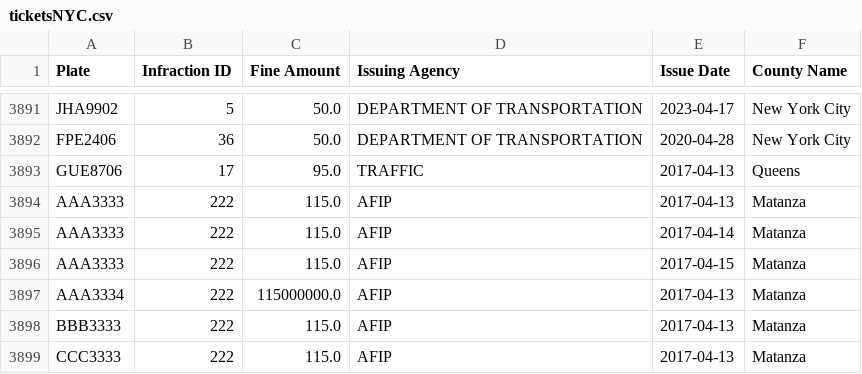
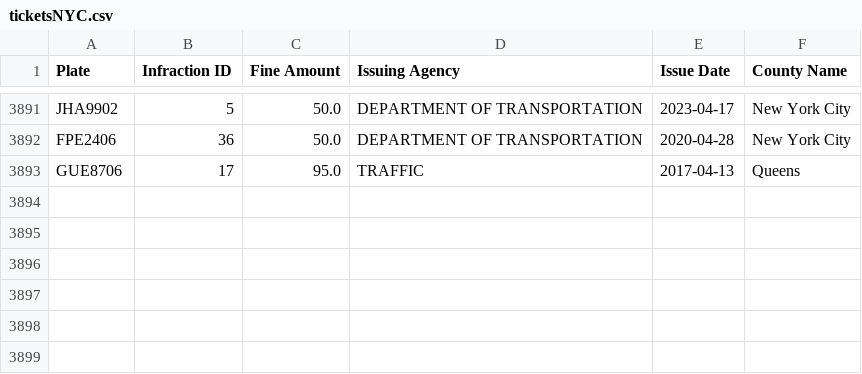
Before and after one commit to alberbendayan/tpe2-g10-pod, a CSV file: resources/pruebas/ticketsNYC.csv, drawn as a sheet; only a part is shown, gaps mark what is left out; the diff names each change by its address in the sheet, - before the commit and + after, or states it on an @@ line.

```diff
--- a/resources/pruebas/ticketsNYC.csv
+++ b/resources/pruebas/ticketsNYC.csv
-row 3894: AAA3333 | 222 | 115.0 | AFIP | 2017-04-13 | Matanza
-row 3895: AAA3333 | 222 | 115.0 | AFIP | 2017-04-14 | Matanza
-row 3896: AAA3333 | 222 | 115.0 | AFIP | 2017-04-15 | Matanza
-row 3897: AAA3334 | 222 | 115000000.0 | AFIP | 2017-04-13 | Matanza
-row 3898: BBB3333 | 222 | 115.0 | AFIP | 2017-04-13 | Matanza
-row 3899: CCC3333 | 222 | 115.0 | AFIP | 2017-04-13 | Matanza
```
Also changed, not shown: resources/pruebas/agenciesNYC.csv, resources/pruebas/infractionsNYC.csv, 3 other files.
